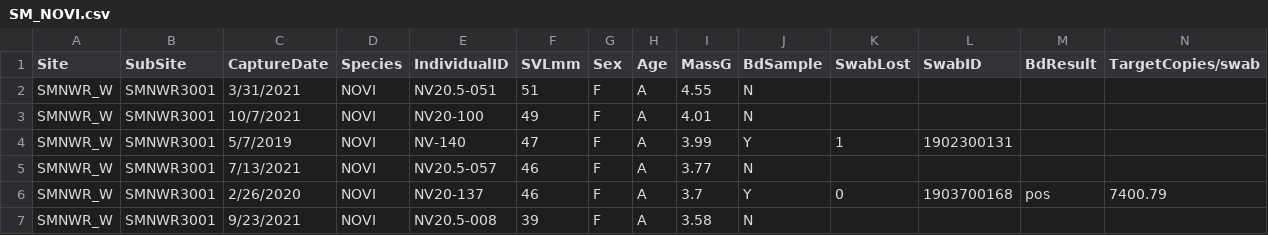
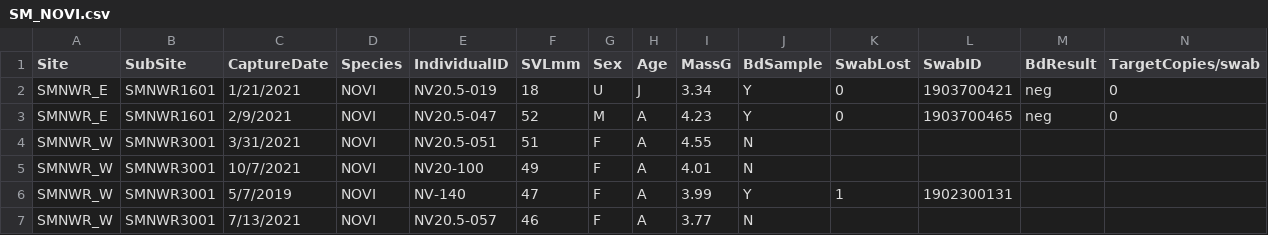
Before and after one commit to NEARMI/Bd_CMR, a CSV file: data/cleaned_cmr_csv/SM_NOVI.csv, drawn as a sheet; only a part is shown; the shorter side is filled out with more unchanged rows; rows hold the shown columns only; the diff names each change by its address in the sheet, - before the commit and + after, or states it on an @@ line.

```diff
--- a/data/cleaned_cmr_csv/SM_NOVI.csv
+++ b/data/cleaned_cmr_csv/SM_NOVI.csv
+row 2: SMNWR_E | SMNWR1601 | 1/21/2021 | NOVI | NV20.5-019 | 18 | U | J | 3.34 | Y | 0 | 1903700421 | neg | 0
+row 3: SMNWR_E | SMNWR1601 | 2/9/2021 | NOVI | NV20.5-047 | 52 | M | A | 4.23 | Y | 0 | 1903700465 | neg | 0
```
Also changed, not shown: data/cleaned_cov_csv/ARMI_CMR_OtherHabitatCovariates.csv, 1 other file.
